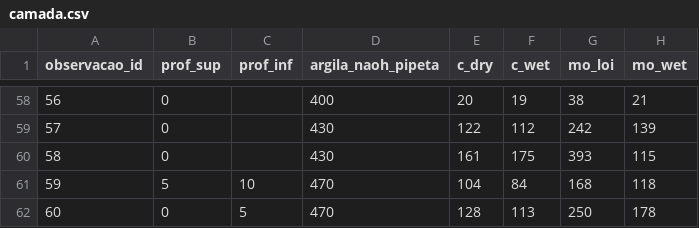
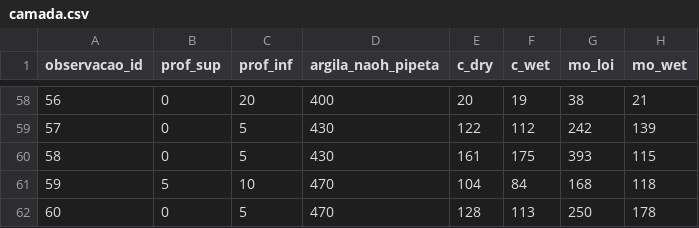
Before and after one commit to samuel-rosa/soc-methods, a CSV file: data/camada.csv, drawn as a sheet; only a part is shown, gaps mark what is left out; the diff covers the shown part only; the diff names each change by its address in the sheet, - before the commit and + after, or states it on an @@ line.

```diff
--- a/data/camada.csv
+++ b/data/camada.csv
-C58 (prof_inf): (empty)
+C58 (prof_inf): 20
-C59:C60 (prof_inf): (empty)
+C59:C60 (prof_inf): 5
```
Also changed, not shown: 37 edited cells elsewhere in this file, data/observacao.csv.
